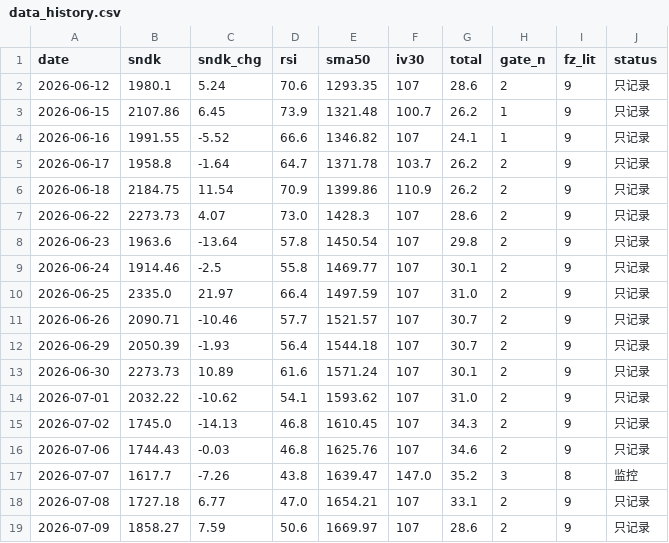
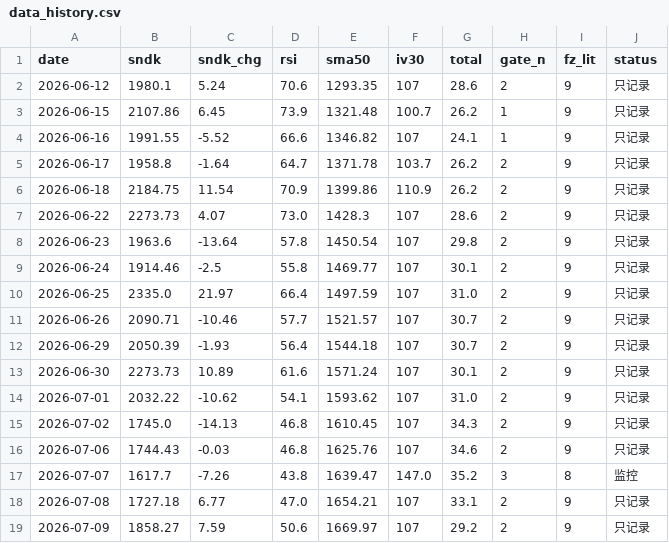
Before and after one commit to nelpower/sandisk-scorecard, a CSV file: data_history.csv, drawn as a sheet.

```diff
--- a/data_history.csv
+++ b/data_history.csv
@@ -18,2 +18,2 @@ date,sndk,sndk_chg,rsi,sma50,iv30,total,gate_n,fz_lit,status
 2026-07-08,1727.18,6.77,47.0,1654.21,107,33.1,2,9,只记录
-2026-07-09,1858.27,7.59,50.6,1669.97,107,28.6,2,9,只记录
+2026-07-09,1858.27,7.59,50.6,1669.97,107,29.2,2,9,只记录
```
Also changed, not shown: 2 other files.
